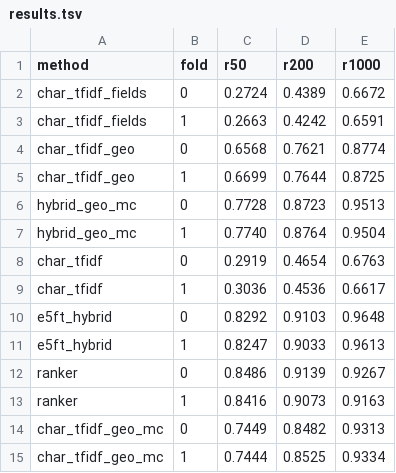
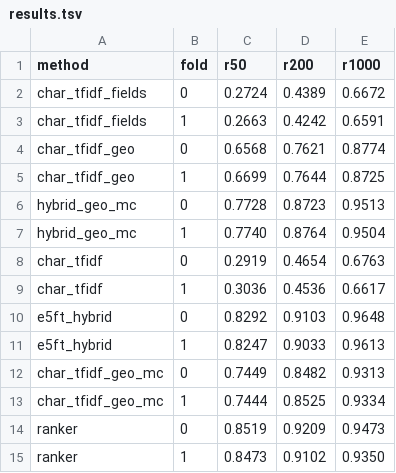
Before and after one commit to GVCHEMPION/ADSB_Solution, a TSV file: results.tsv, drawn as a sheet.

```diff
--- a/results.tsv
+++ b/results.tsv
@@ -11,5 +11,5 @@ e5ft_hybrid	0	0.8292	0.9103	0.9648
 e5ft_hybrid	1	0.8247	0.9033	0.9613
-ranker	0	0.8486	0.9139	0.9267
-ranker	1	0.8416	0.9073	0.9163
 char_tfidf_geo_mc	0	0.7449	0.8482	0.9313
 char_tfidf_geo_mc	1	0.7444	0.8525	0.9334
+ranker	0	0.8519	0.9209	0.9473
+ranker	1	0.8473	0.9102	0.9350
```
Also changed, not shown: 1 other file.
